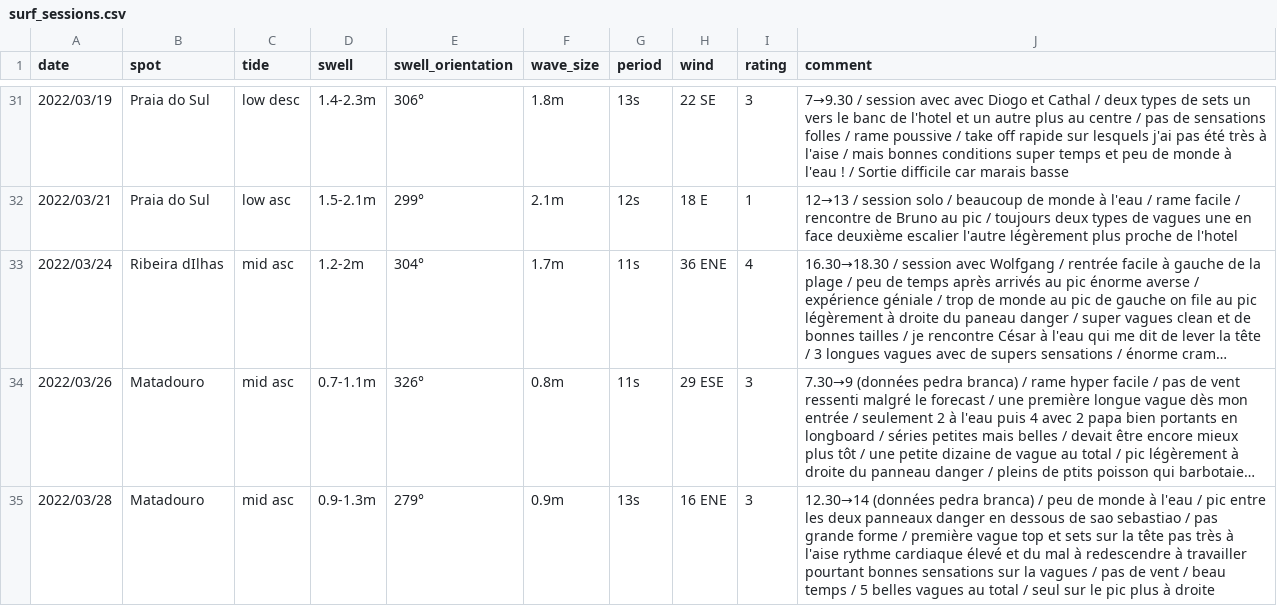
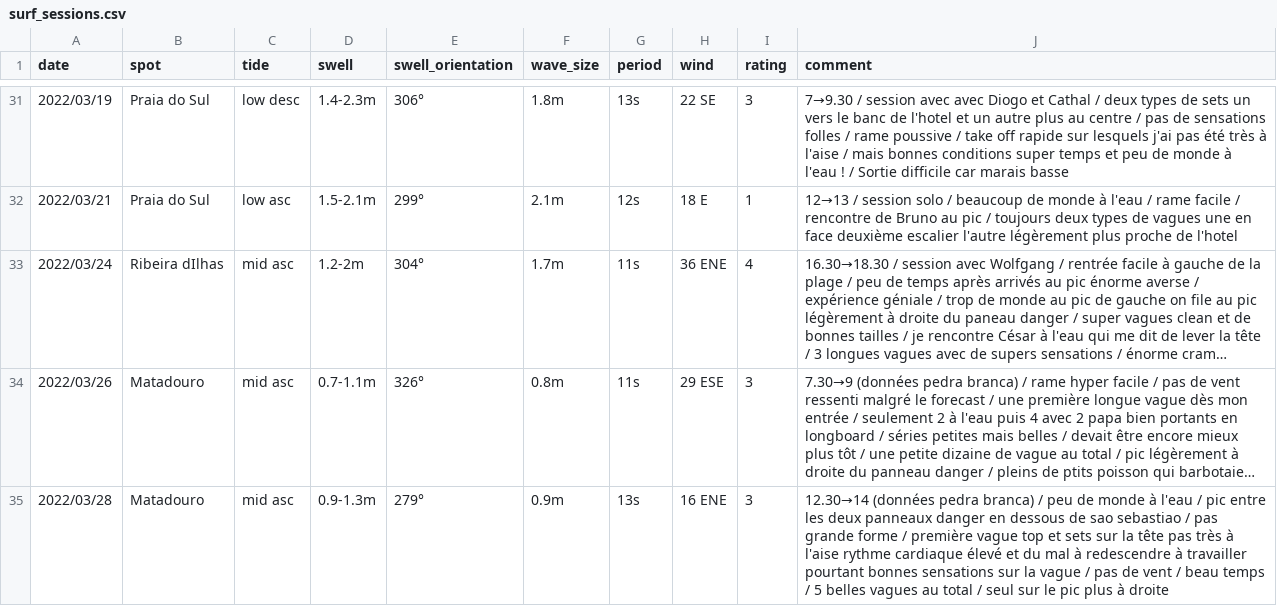
Before and after one commit to vidaruamarcosportugal/vidaruamarcosportugal.github.io, a CSV file: _data/surf_sessions.csv, drawn as a sheet; only a part is shown, gaps mark what is left out; long unchanged cells end in …; the diff names each change by its address in the sheet, - before the commit and + after, or states it on an @@ line.

Commit message:
new session

```diff
--- a/_data/surf_sessions.csv
+++ b/_data/surf_sessions.csv
-J35 (comment): …sur la vagues / pas…
+J35 (comment): …sur la vague / pas…
```
